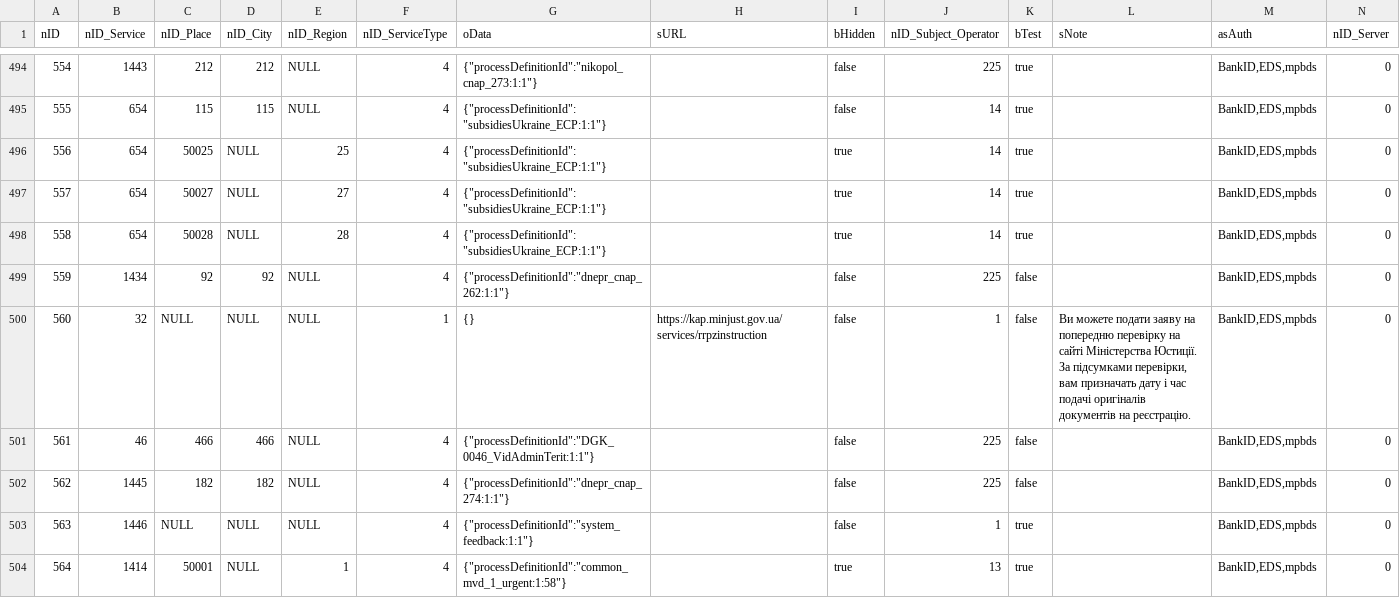
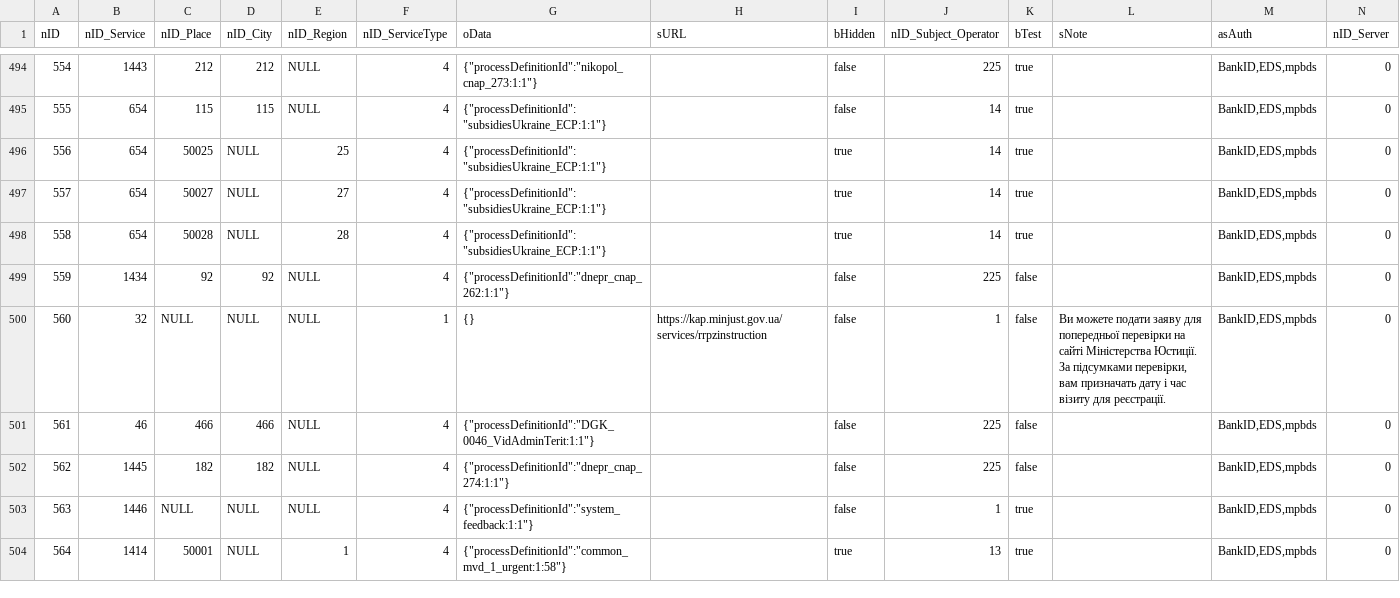
Before and after one commit to iGov-UA/iGov_Data, a CSV file: wf-central/src/main/resources/data/iGov__Test_Delta/ServiceData.csv, drawn as a sheet; only a part is shown, gaps mark what is left out.

```diff
--- a/wf-central/src/main/resources/data/iGov__Test_Delta/ServiceData.csv
+++ b/wf-central/src/main/resources/data/iGov__Test_Delta/ServiceData.csv
@@ -499,3 +499,3 @@ nID;nID_Service;nID_Place;nID_City;nID_Region;nID_ServiceType;oData;sURL;bHidden
 559;1434;92;92;NULL;4;{"processDefinitionId":"dnepr_cnap_262:1:1"};;false;225;false;;BankID,EDS,mpbds;0
-560;32;NULL;NULL;NULL;1;{};https://kap.minjust.gov.ua/services/rrpzinstruction;false;1;false;Ви можете подати заяву на попередню перевірку на сайті Міністерства Юстиції. За підсумками перевірки, вам призначать дату і час подачі оригіналів документів на реєстрацію.;BankID,EDS,mpbds;0
+560;32;NULL;NULL;NULL;1;{};https://kap.minjust.gov.ua/services/rrpzinstruction;false;1;false;Ви можете подати заяву для попередньої перевірки на сайті Міністерства Юстиції. За підсумками перевірки, вам призначать дату і час візиту для реєстрації.;BankID,EDS,mpbds;0
 561;46;466;466;NULL;4;{"processDefinitionId":"DGK_0046_VidAdminTerit:1:1"};;false;225;false;;BankID,EDS,mpbds;0
```
Also changed, not shown: wf-central/src/main/resources/data/iGov/ServiceData.csv, 40 other files.
